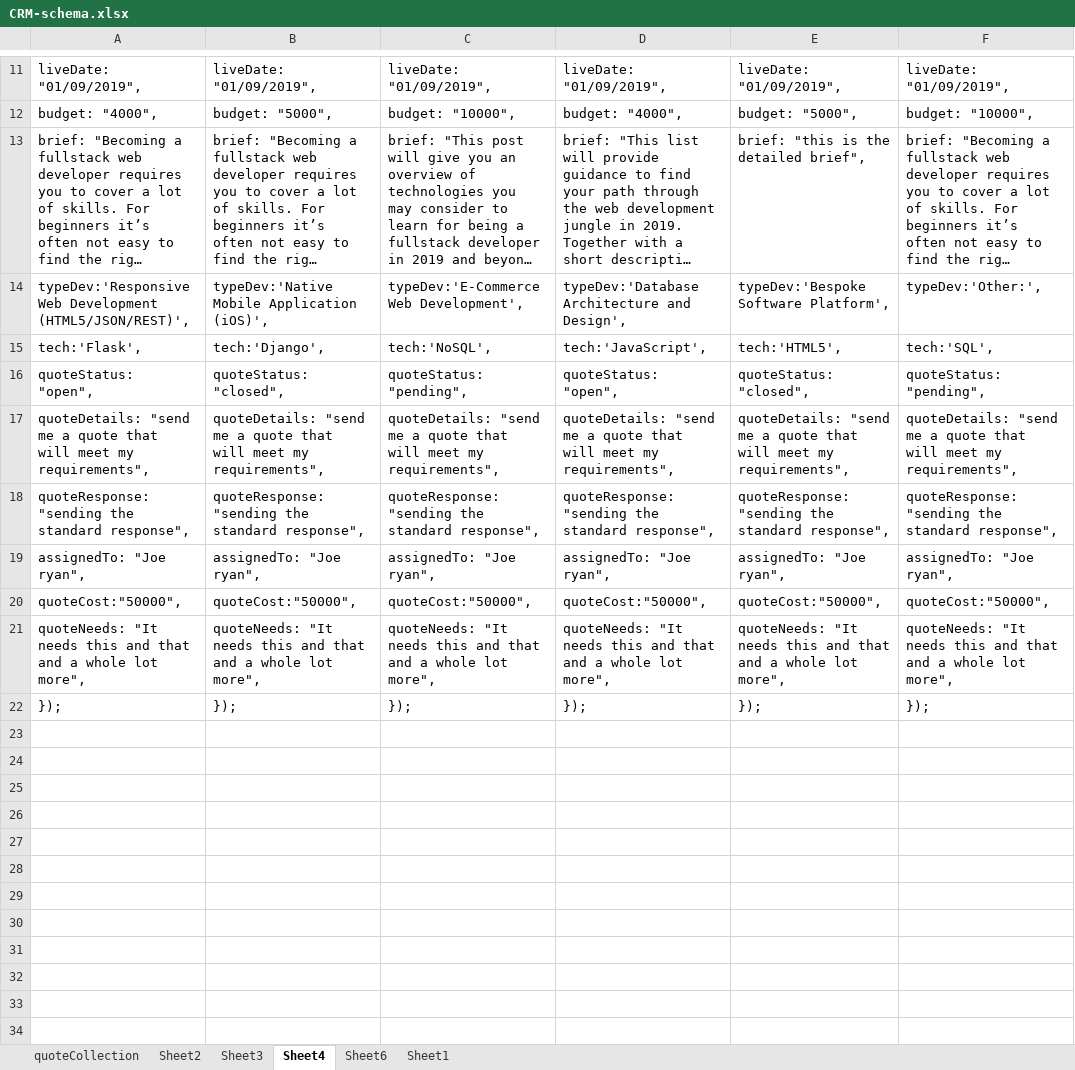
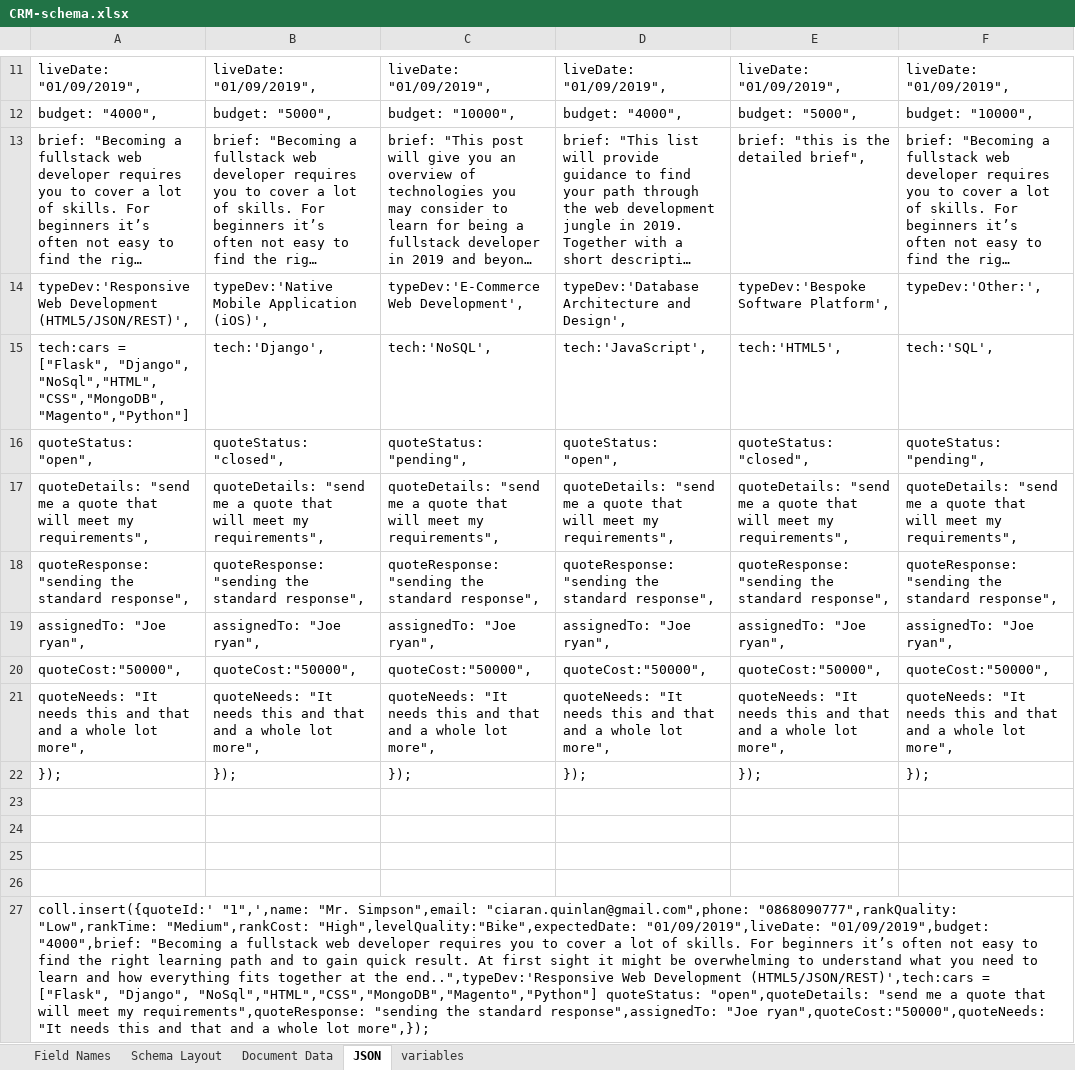
Before and after one commit to Code-Institute-Submissions/project3-8, an Excel workbook: drafts/CRM-schema.xlsx, sheet JSON, drawn as a sheet; only a part is shown, gaps mark what is left out; long unchanged cells end in …; values as stored, in another font and other column widths than the file's, no borders; rows hold the shown columns only; the diff names each change by its address in the sheet, - before the commit and + after, or states it on an @@ line.

```diff
--- a/drafts/CRM-schema.xlsx (sheet JSON)
+++ b/drafts/CRM-schema.xlsx (sheet JSON)
-sheet tab: quoteCollection
+sheet tab: Field Names
-sheet tab: Sheet2
+sheet tab: Schema Layout
-sheet tab: Sheet3
+sheet tab: Document Data
-sheet tab: Sheet4
+sheet tab: JSON
-sheet tab: Sheet6
-sheet tab: Sheet1
+sheet tab: variables
-A15: tech:'Flask',
+A15: tech:cars = ["Flask", "Django", "NoSql","HTML","CSS","MongoDB","Magento","Python"]
+row 23: (empty)
+row 24: (empty)
+row 25: (empty)
+row 26: (empty)
+row 27: coll.insert({quoteId:' "1",',name: "Mr. Simpson",email: "ciaran.quinlan@gmail.com",phone: "0868090777",rankQuality: "Low",rankTime: "Medium",rankCost: "High",levelQuality:"Bike",expectedDate: "01/09/2019",liveDate: "01/09/2019",budget: "4000",brief: "Becoming a fullstack web developer requires you to cover a lot of skills. For beginners it’s often not easy to find the right learning path and to gain quick result. At first sight it might be overwhelming to understand what you need to learn and how everything fits together at the end..",typeDev:'Responsive Web Development (HTML5/JSON/REST)',tech:cars = ["Flask", "Django", "NoSql","HTML","CSS","MongoDB","Magento","Python"] quoteStatus: "open",quoteDetails: "send me a quote that will meet my requirements",quoteResponse: "sending the standard response",assignedTo: "Joe ryan",quoteCost:"50000",quoteNeeds: "It needs this and that and a whole lot more",});
```
Also changed, not shown: sheet Document Data, sheet Field Names, formulas that keep their value, 5 other files.
